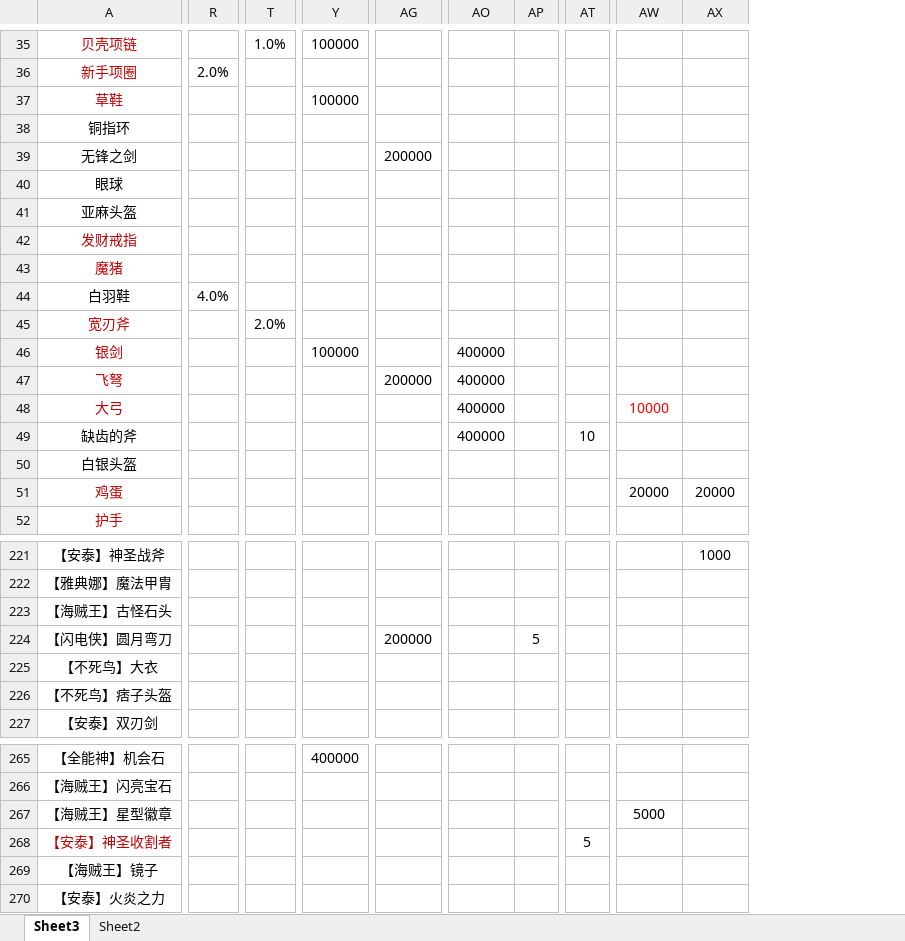
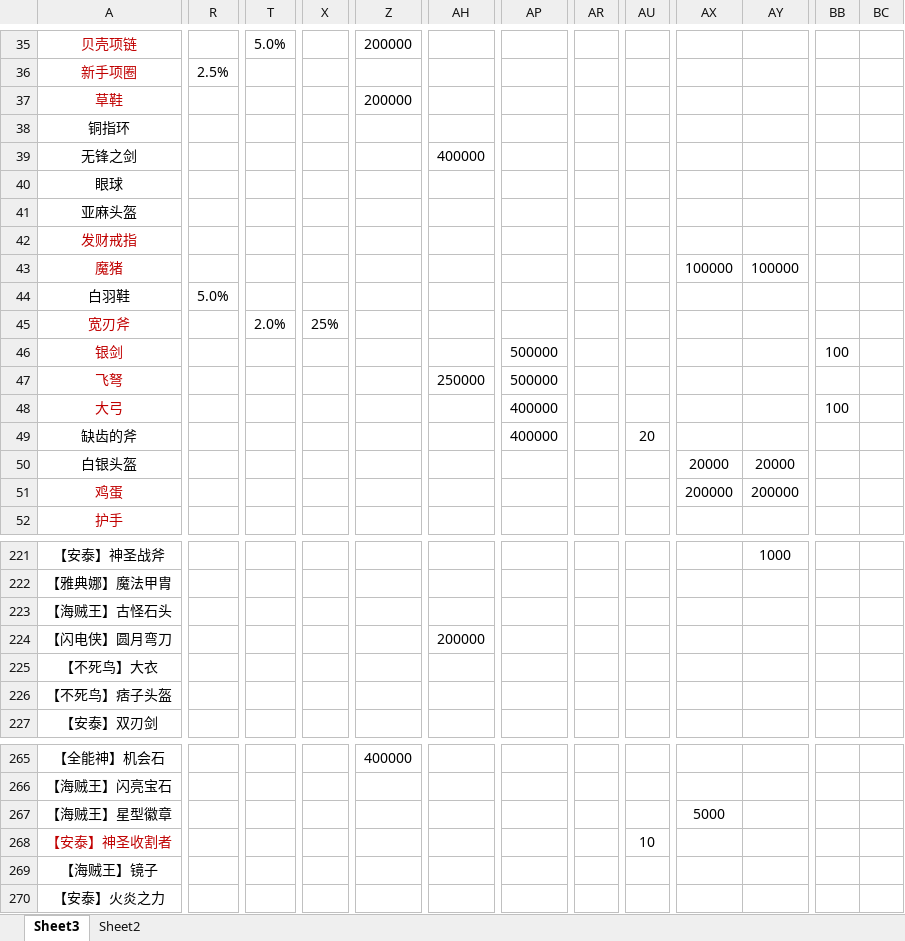
Before and after one commit to jeffworkflow/muban_defence, an Excel workbook: map/table/物品物编生成.xlsm, sheet Sheet3, drawn as a sheet; only a part is shown, gaps mark what is left out; values as stored, in another font and other column widths than the file's, no borders; conditional formats not drawn; removed rows and columns are numbered as before the commit, all else as after; the diff covers the shown part only; the diff names each change by its address in the sheet, - before the commit and + after, or states it on an @@ line.

```diff
--- a/map/table/物品物编生成.xlsm (sheet Sheet3)
+++ b/map/table/物品物编生成.xlsm (sheet Sheet3)
+column X, row 45: 25%
-column AP, row 224: 5
+column AR, empty
+column BB, rows 46-48: 100 |  | 100
+column BC, empty
-T35: 1.0%
+T35: 5.0%
-Z35: 100000
+Z35: 200000
-R36: 2.0%
+R36: 2.5%
-Z37: 100000
+Z37: 200000
-AH39: 200000
+AH39: 400000
-AX43: (empty)
+AX43: 100000
-AY43: (empty)
+AY43: 100000
-R44: 4.0%
+R44: 5.0%
-Z46: 100000
+Z46: (empty)
-AP46:AP47: 400000
+AP46:AP47: 500000
-AH47: 200000
+AH47: 250000
-AX48: 10000
+AX48: (empty)
-AU49: 10
+AU49: 20
-AX50: (empty)
+AX50: 20000
-AY50: (empty)
+AY50: 20000
-AX51: 20000
+AX51: 200000
-AY51: 20000
+AY51: 200000
-AU268: 5
+AU268: 10
```
Also changed, not shown: 2 added rows, 2 removed rows, 507 edited cells and cell formats elsewhere in this sheet, 25 other files.
